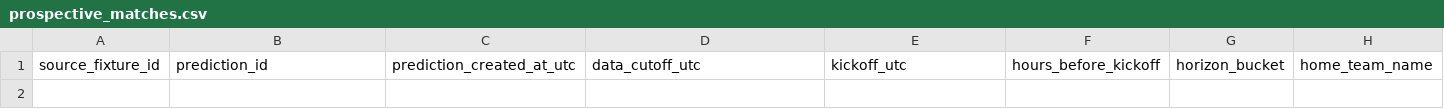
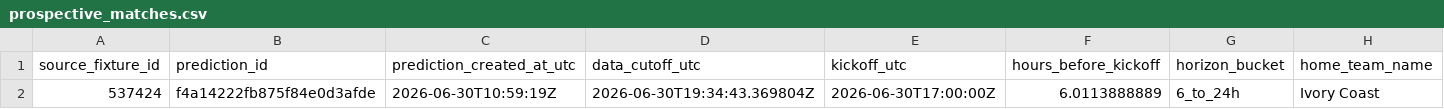
Before and after one commit to juanbrau-or/world-cup-2026-predictions, a CSV file: prospective_matches.csv, drawn as a sheet; only a part is shown; rows hold the shown columns only; the diff names each change by its address in the sheet, - before the commit and + after, or states it on an @@ line.

```diff
--- a/prospective_matches.csv
+++ b/prospective_matches.csv
+row 2: 537424 | f4a14222fb875f84e0d3afde | 2026-06-30T10:59:19Z | 2026-06-30T19:34:43.369804Z | 2026-06-30T17:00:00Z | 6.0113888889 | 6_to_24h | Ivory Coast
```
Also changed, not shown: 7 other files.
